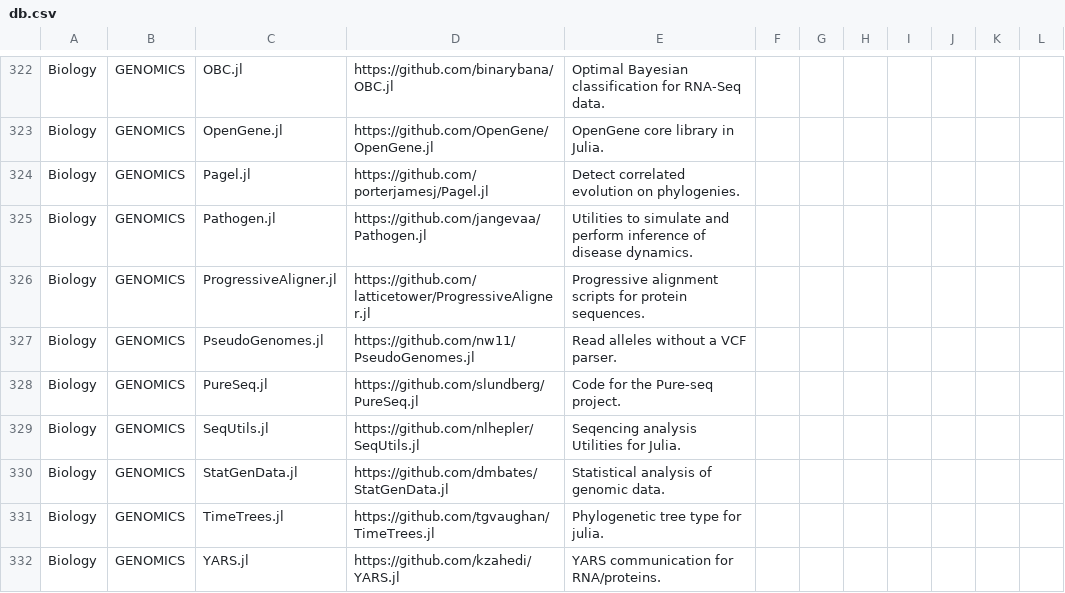
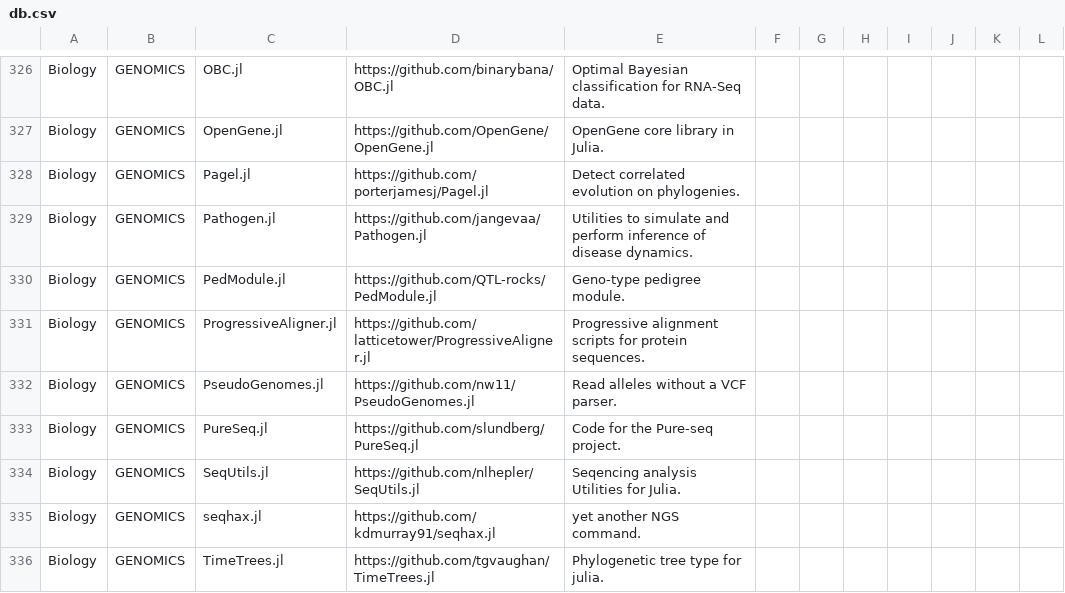
Before and after one commit to svaksha/Julia.jl, a CSV file: db.csv, drawn as a sheet; only a part is shown, gaps mark what is left out; the shorter side is filled out with more unchanged rows; the diff covers the shown part only.

Commit message:
@QTL-rocks : PedModule.jl

```diff
--- a/db.csv
+++ b/db.csv
@@ -325,2 +329,3 @@ Biology,GENOMICS,Pagel.jl,https://github.com/porterjamesj/Pagel.jl,Detect correl
 Biology,GENOMICS,Pathogen.jl,https://github.com/jangevaa/Pathogen.jl,Utilities to simulate and perform inference of disease dynamics.
+Biology,GENOMICS,PedModule.jl,https://github.com/QTL-rocks/PedModule.jl,Geno-type pedigree module.
 Biology,GENOMICS,ProgressiveAligner.jl,https://github.com/latticetower/ProgressiveAligner.jl,Progressive alignment scripts for protein sequences.
@@ -329,3 +334,3 @@ Biology,GENOMICS,PureSeq.jl,https://github.com/slundberg/PureSeq.jl,Code for the
 Biology,GENOMICS,SeqUtils.jl,https://github.com/nlhepler/SeqUtils.jl,Seqencing analysis Utilities for Julia.
-Biology,GENOMICS,StatGenData.jl,https://github.com/dmbates/StatGenData.jl,Statistical analysis of genomic data.
+Biology,GENOMICS,seqhax.jl,https://github.com/kdmurray91/seqhax.jl,yet another NGS command.
 Biology,GENOMICS,TimeTrees.jl,https://github.com/tgvaughan/TimeTrees.jl,Phylogenetic tree type for julia.
```
Also changed, not shown: 29 added rows, 1 removed row, 1 moved row and 1 edited cell elsewhere in this file, 1 other file.
